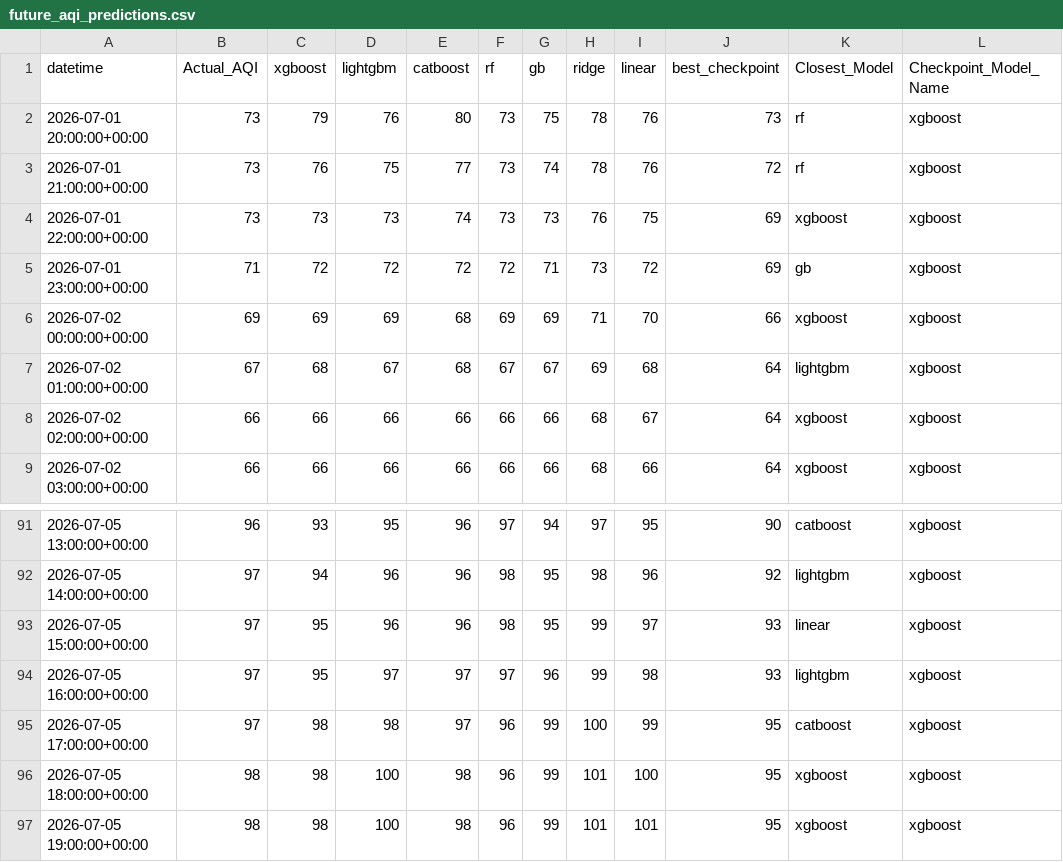
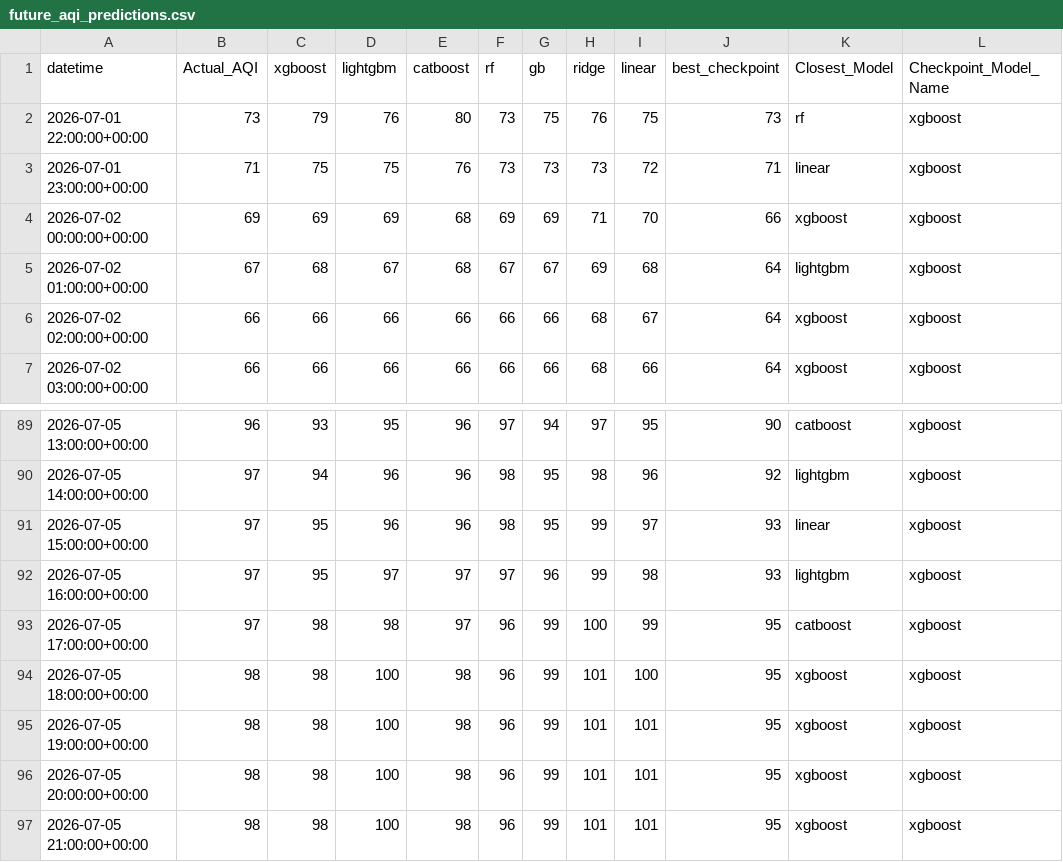
Before and after one commit to Yusra-Munawwar/AQI_Prediction, a CSV file: data/future_aqi_predictions.csv, drawn as a sheet; only a part is shown, gaps mark what is left out.

```diff
--- a/data/future_aqi_predictions.csv
+++ b/data/future_aqi_predictions.csv
@@ -1,6 +1,4 @@
 datetime,Actual_AQI,xgboost,lightgbm,catboost,rf,gb,ridge,linear,best_checkpoint,Closest_Model,Checkpoint_Model_Name
-2026-07-01 20:00:00+00:00,73,79,76,80,73,75,78,76,73,rf,xgboost
-2026-07-01 21:00:00+00:00,73,76,75,77,73,74,78,76,72,rf,xgboost
-2026-07-01 22:00:00+00:00,73,73,73,74,73,73,76,75,69,xgboost,xgboost
-2026-07-01 23:00:00+00:00,71,72,72,72,72,71,73,72,69,gb,xgboost
+2026-07-01 22:00:00+00:00,73,79,76,80,73,75,76,75,73,rf,xgboost
+2026-07-01 23:00:00+00:00,71,75,75,76,73,73,73,72,71,linear,xgboost
 2026-07-02 00:00:00+00:00,69,69,69,68,69,69,71,70,66,xgboost,xgboost
@@ -97 +95,3 @@ datetime,Actual_AQI,xgboost,lightgbm,catboost,rf,gb,ridge,linear,best_checkpoint
 2026-07-05 19:00:00+00:00,98,98,100,98,96,99,101,101,95,xgboost,xgboost
+2026-07-05 20:00:00+00:00,98,98,100,98,96,99,101,101,95,xgboost,xgboost
+2026-07-05 21:00:00+00:00,98,98,100,98,96,99,101,101,95,xgboost,xgboost
```
Also changed, not shown: data/future_prediction_comparison.csv, 13 other files.
